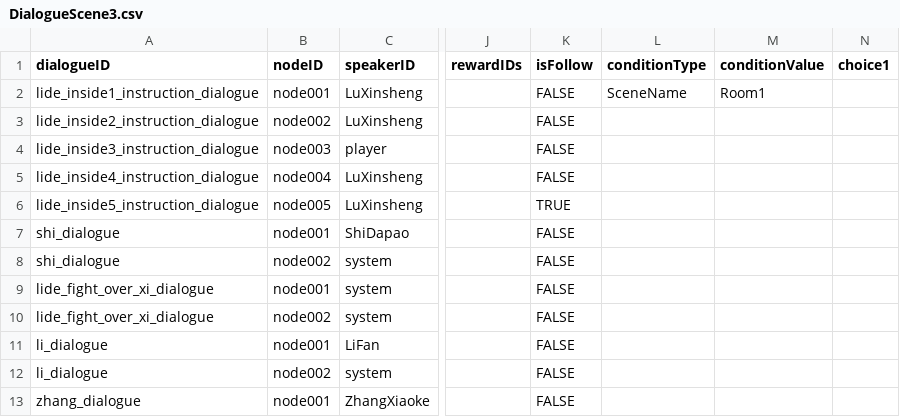
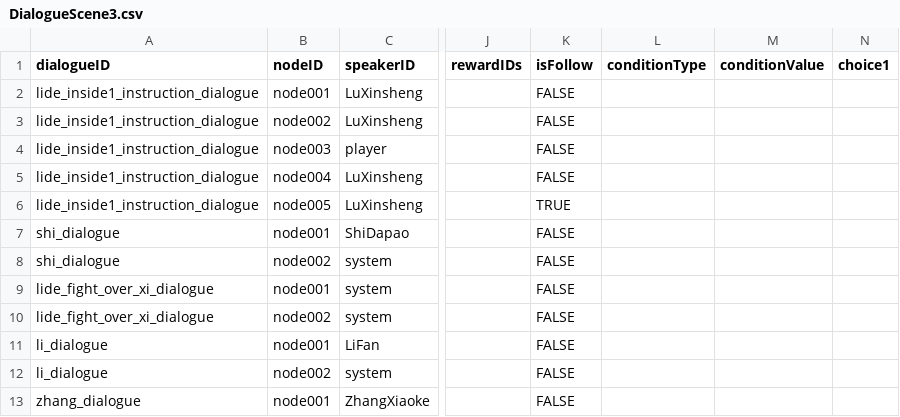
Before and after one commit to 09okjk/QiYiXinTu, a CSV file: CSV/DialogueScene3.csv, drawn as a sheet; only a part is shown, gaps mark what is left out; the diff names each change by its address in the sheet, - before the commit and + after, or states it on an @@ line.

Commit message:
localization: update dialogue nodes, enhance NPC state management, and adjust animation settings

```diff
--- a/CSV/DialogueScene3.csv
+++ b/CSV/DialogueScene3.csv
-L2 (conditionType): SceneName
+L2 (conditionType): (empty)
-M2 (conditionValue): Room1
+M2 (conditionValue): (empty)
-A3 (dialogueID): lide_inside2_instruction_dialogue
+A3 (dialogueID): lide_inside1_instruction_dialogue
-A4 (dialogueID): lide_inside3_instruction_dialogue
+A4 (dialogueID): lide_inside1_instruction_dialogue
-A5 (dialogueID): lide_inside4_instruction_dialogue
+A5 (dialogueID): lide_inside1_instruction_dialogue
-A6 (dialogueID): lide_inside5_instruction_dialogue
+A6 (dialogueID): lide_inside1_instruction_dialogue
```
Also changed, not shown: 31 other files.
